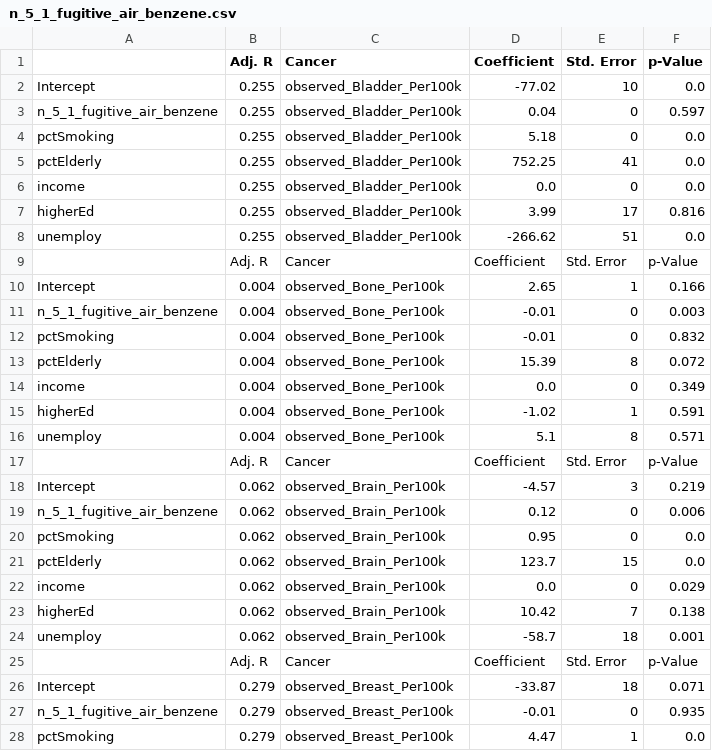
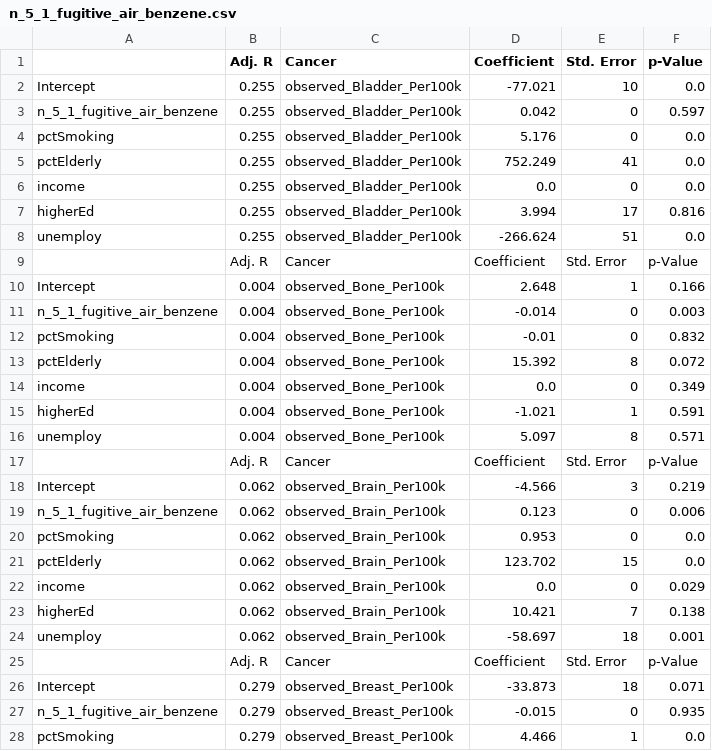
Before and after one commit to alldayiwonder/ny_cancerAnalysis, a CSV file: data/Regression/n_5_1_fugitive_air_benzene.csv, drawn as a sheet; only a part is shown; the diff covers the shown part only.

```diff
--- a/data/Regression/n_5_1_fugitive_air_benzene.csv
+++ b/data/Regression/n_5_1_fugitive_air_benzene.csv
@@ -1,28 +1,28 @@
 ,Adj. R,Cancer,Coefficient,Std. Error,p-Value
-Intercept,0.255,observed_Bladder_Per100k,-77.02,10,0.0
-n_5_1_fugitive_air_benzene,0.255,observed_Bladder_Per100k,0.04,0,0.597
-pctSmoking,0.255,observed_Bladder_Per100k,5.18,0,0.0
-pctElderly,0.255,observed_Bladder_Per100k,752.25,41,0.0
+Intercept,0.255,observed_Bladder_Per100k,-77.021,10,0.0
+n_5_1_fugitive_air_benzene,0.255,observed_Bladder_Per100k,0.042,0,0.597
+pctSmoking,0.255,observed_Bladder_Per100k,5.176,0,0.0
+pctElderly,0.255,observed_Bladder_Per100k,752.249,41,0.0
 income,0.255,observed_Bladder_Per100k,0.0,0,0.0
-higherEd,0.255,observed_Bladder_Per100k,3.99,17,0.816
-unemploy,0.255,observed_Bladder_Per100k,-266.62,51,0.0
+higherEd,0.255,observed_Bladder_Per100k,3.994,17,0.816
+unemploy,0.255,observed_Bladder_Per100k,-266.624,51,0.0
 ,Adj. R,Cancer,Coefficient,Std. Error,p-Value
-Intercept,0.004,observed_Bone_Per100k,2.65,1,0.166
-n_5_1_fugitive_air_benzene,0.004,observed_Bone_Per100k,-0.01,0,0.003
+Intercept,0.004,observed_Bone_Per100k,2.648,1,0.166
+n_5_1_fugitive_air_benzene,0.004,observed_Bone_Per100k,-0.014,0,0.003
 pctSmoking,0.004,observed_Bone_Per100k,-0.01,0,0.832
-pctElderly,0.004,observed_Bone_Per100k,15.39,8,0.072
+pctElderly,0.004,observed_Bone_Per100k,15.392,8,0.072
 income,0.004,observed_Bone_Per100k,0.0,0,0.349
-higherEd,0.004,observed_Bone_Per100k,-1.02,1,0.591
-unemploy,0.004,observed_Bone_Per100k,5.1,8,0.571
+higherEd,0.004,observed_Bone_Per100k,-1.021,1,0.591
+unemploy,0.004,observed_Bone_Per100k,5.097,8,0.571
 ,Adj. R,Cancer,Coefficient,Std. Error,p-Value
-Intercept,0.062,observed_Brain_Per100k,-4.57,3,0.219
-n_5_1_fugitive_air_benzene,0.062,observed_Brain_Per100k,0.12,0,0.006
-pctSmoking,0.062,observed_Brain_Per100k,0.95,0,0.0
-pctElderly,0.062,observed_Brain_Per100k,123.7,15,0.0
+Intercept,0.062,observed_Brain_Per100k,-4.566,3,0.219
+n_5_1_fugitive_air_benzene,0.062,observed_Brain_Per100k,0.123,0,0.006
+pctSmoking,0.062,observed_Brain_Per100k,0.953,0,0.0
+pctElderly,0.062,observed_Brain_Per100k,123.702,15,0.0
 income,0.062,observed_Brain_Per100k,0.0,0,0.029
-higherEd,0.062,observed_Brain_Per100k,10.42,7,0.138
-unemploy,0.062,observed_Brain_Per100k,-58.7,18,0.001
+higherEd,0.062,observed_Brain_Per100k,10.421,7,0.138
+unemploy,0.062,observed_Brain_Per100k,-58.697,18,0.001
 ,Adj. R,Cancer,Coefficient,Std. Error,p-Value
-Intercept,0.279,observed_Breast_Per100k,-33.87,18,0.071
-n_5_1_fugitive_air_benzene,0.279,observed_Breast_Per100k,-0.01,0,0.935
-pctSmoking,0.279,observed_Breast_Per100k,4.47,1,0.0
+Intercept,0.279,observed_Breast_Per100k,-33.873,18,0.071
+n_5_1_fugitive_air_benzene,0.279,observed_Breast_Per100k,-0.015,0,0.935
+pctSmoking,0.279,observed_Breast_Per100k,4.466,1,0.0
```
Also changed, not shown: 122 edited cells elsewhere in this file, data/Regression/benzeneTotal.csv, data/Regression/n_5_1_fugitive_air_dioxin.csv, 28 other files.
